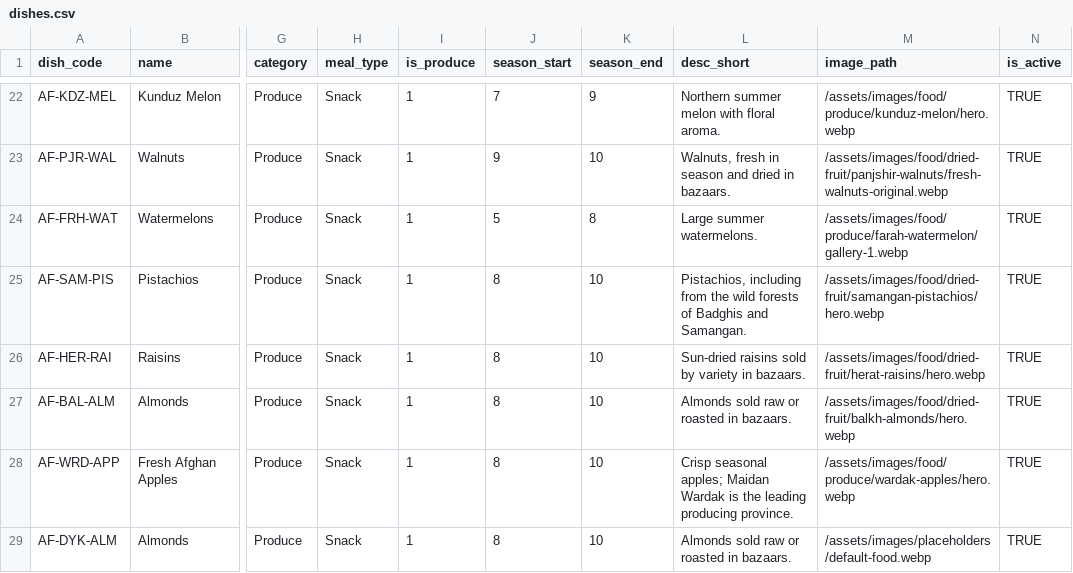
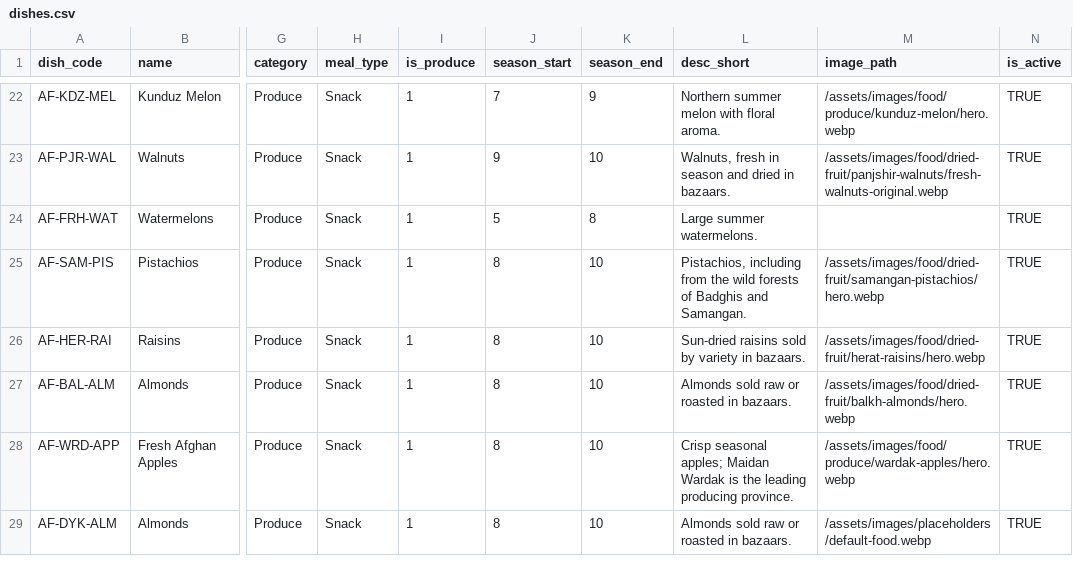
Before and after one commit to james-sidiqi/afghantours-cpanel-final-2026-09-05, a CSV file: data/dishes.csv, drawn as a sheet; only a part is shown, gaps mark what is left out; the diff names each change by its address in the sheet, - before the commit and + after, or states it on an @@ line.

Commit message:
Consolidate nationwide foods and suppress unverified watermelon imagery

```diff
--- a/data/dishes.csv
+++ b/data/dishes.csv
-M24 (image_path): /assets/images/food/produce/farah-watermelon/gallery-1.webp
+M24 (image_path): (empty)
```
